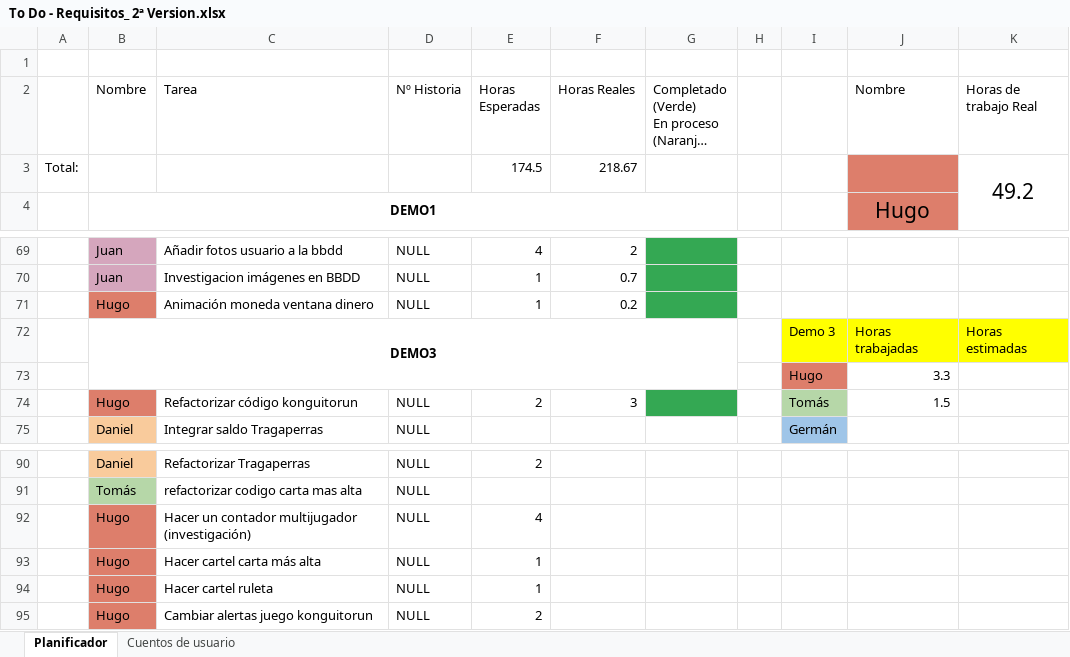
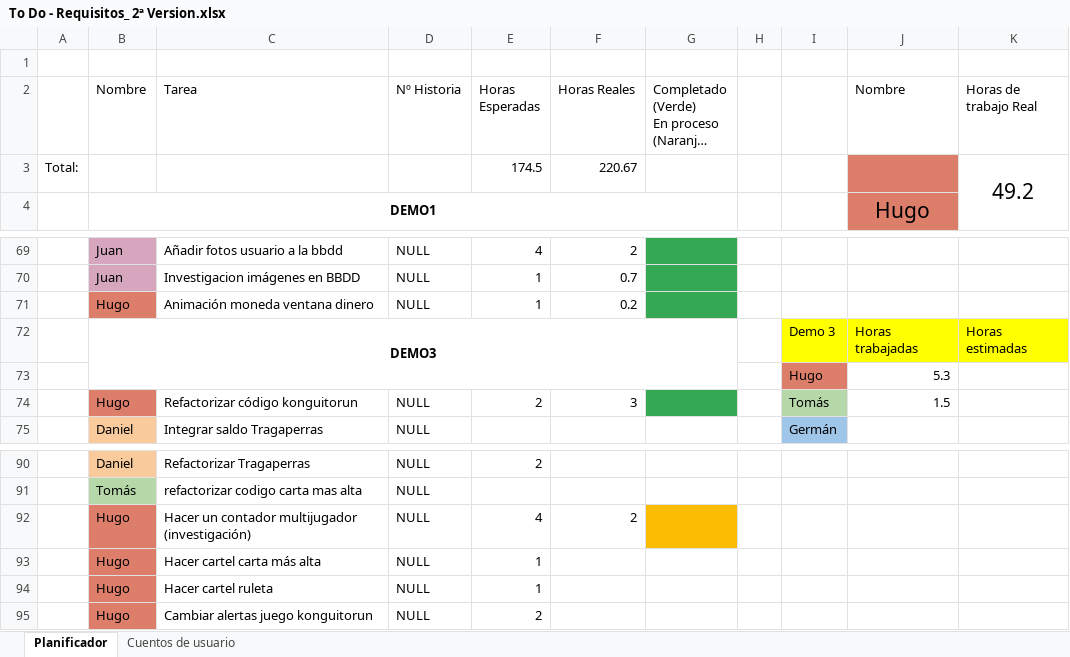
Before and after one commit to DonJuanFederico/Konguitos_Casino, an Excel workbook: Documentación/To Do - Requisitos_ 2ª Version.xlsx, sheet Planificador, drawn as a sheet; only a part is shown, gaps mark what is left out; long unchanged cells end in …; values as stored, in another font and other column widths than the file's, no borders; charts and pictures not drawn; the diff names each change by its address in the sheet, - before the commit and + after, or states it on an @@ line.

```diff
--- a/Documentación/To Do - Requisitos_ 2ª Version.xlsx (sheet Planificador)
+++ b/Documentación/To Do - Requisitos_ 2ª Version.xlsx (sheet Planificador)
-F3 (Horas Reales): 218.67
+F3 (Horas Reales): 220.67
-J73 (Nombre): 3.3
+J73 (Nombre): 5.3
-F92 (Horas Reales): (empty)
+F92 (Horas Reales): 2
-G92 fill: none
+G92 fill: #FBBC04
```
Also changed, not shown: 2 other files.
